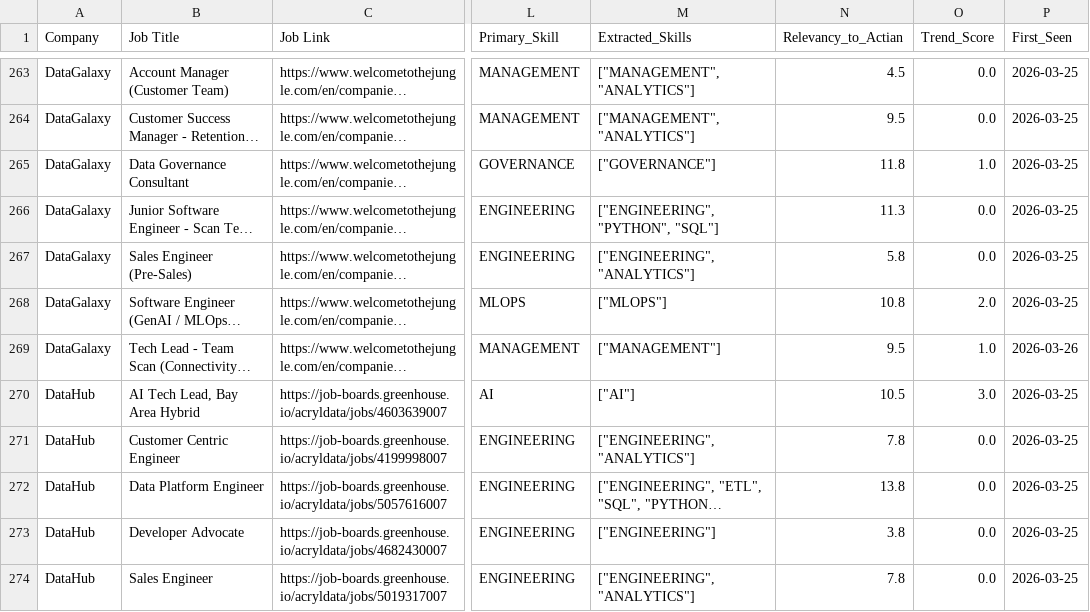
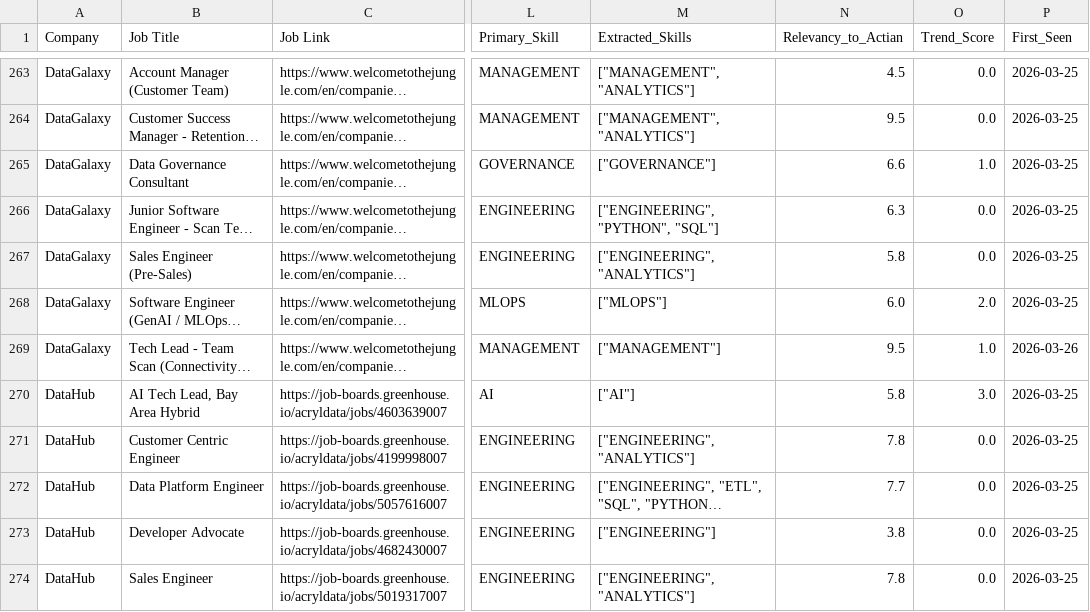
Before and after one commit to hardikkaushik-a11y/CI-scraper, a CSV file: jobs_enriched.csv, drawn as a sheet; only a part is shown, gaps mark what is left out; long unchanged cells end in …; the diff covers the shown part only; the diff names each change by its address in the sheet, - before the commit and + after, or states it on an @@ line.

```diff
--- a/jobs_enriched.csv
+++ b/jobs_enriched.csv
-N265 (Relevancy_to_Actian): 11.8
+N265 (Relevancy_to_Actian): 6.6
-N266 (Relevancy_to_Actian): 11.3
+N266 (Relevancy_to_Actian): 6.3
-N268 (Relevancy_to_Actian): 10.8
+N268 (Relevancy_to_Actian): 6.0
-N270 (Relevancy_to_Actian): 10.5
+N270 (Relevancy_to_Actian): 5.8
-N272 (Relevancy_to_Actian): 13.8
+N272 (Relevancy_to_Actian): 7.7
```
Also changed, not shown: 152 edited cells elsewhere in this file.
